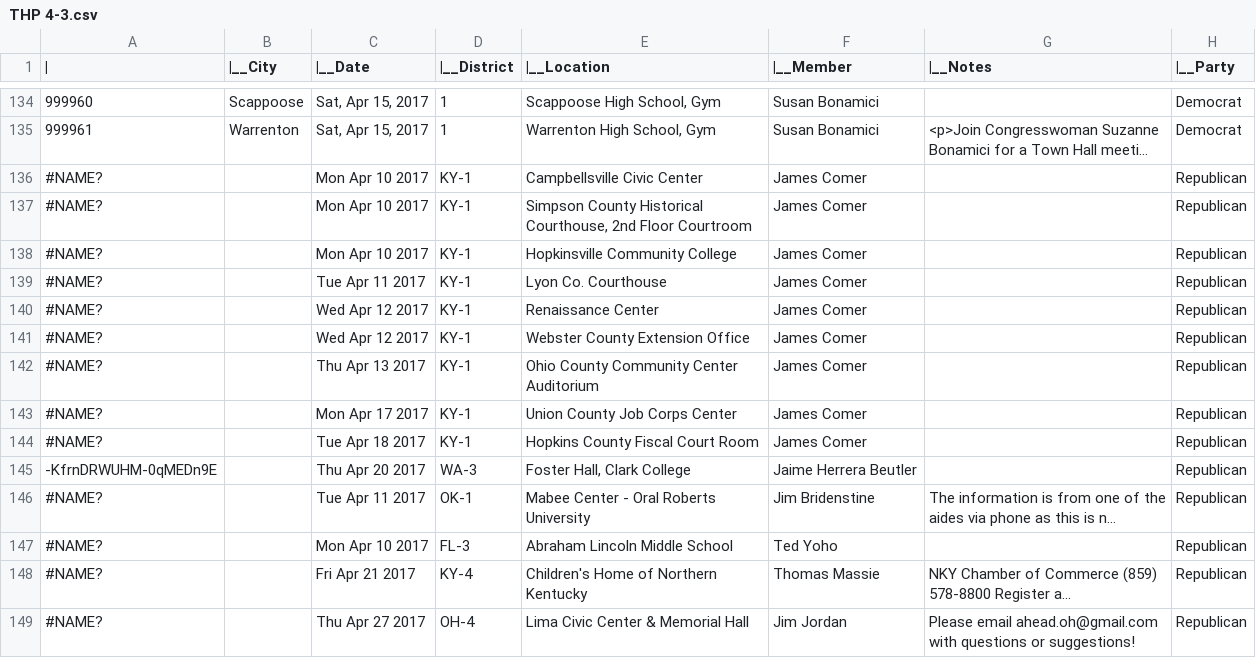
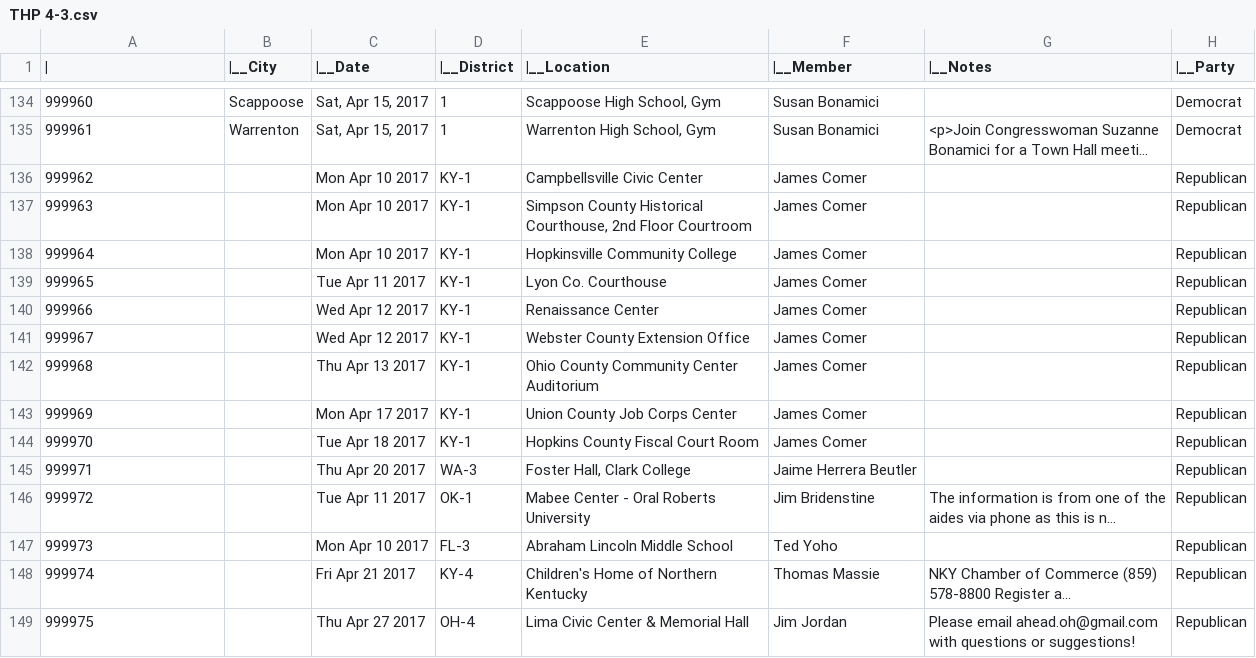
Before and after one commit to saffrydaffry/w210_imwithdata, a CSV file: imwithdata/data/static_data/THP 4-3.csv, drawn as a sheet; only a part is shown, gaps mark what is left out; long unchanged cells end in …; the diff covers the shown part only; the diff names each change by its address in the sheet, - before the commit and + after, or states it on an @@ line.

Commit message:
Refresh meetup data and pull only one URL from tweets

```diff
--- a/imwithdata/data/static_data/THP 4-3.csv
+++ b/imwithdata/data/static_data/THP 4-3.csv
-A136 (|): #NAME?
+A136 (|): 999962
-A137 (|): #NAME?
+A137 (|): 999963
-A138 (|): #NAME?
+A138 (|): 999964
-A139 (|): #NAME?
+A139 (|): 999965
-A140 (|): #NAME?
+A140 (|): 999966
-A141 (|): #NAME?
+A141 (|): 999967
-A142 (|): #NAME?
+A142 (|): 999968
-A143 (|): #NAME?
+A143 (|): 999969
-A144 (|): #NAME?
+A144 (|): 999970
-A145 (|): -KfrnDRWUHM-0qMEDn9E
+A145 (|): 999971
-A146 (|): #NAME?
+A146 (|): 999972
-A147 (|): #NAME?
+A147 (|): 999973
-A148 (|): #NAME?
+A148 (|): 999974
-A149 (|): #NAME?
+A149 (|): 999975
```
Also changed, not shown: 121 edited cells elsewhere in this file, 2 other files.
